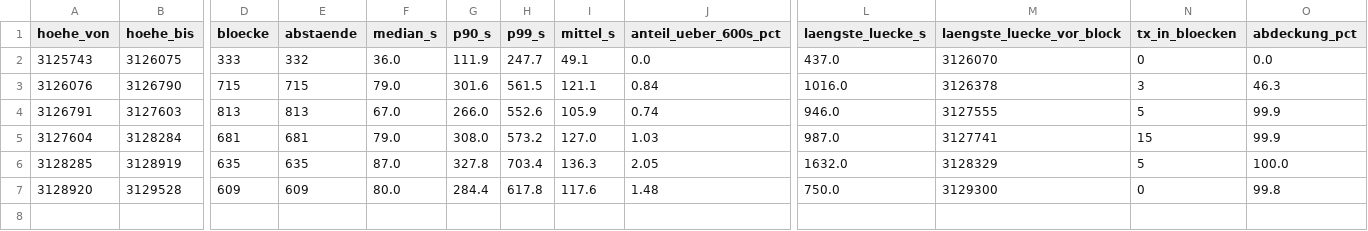
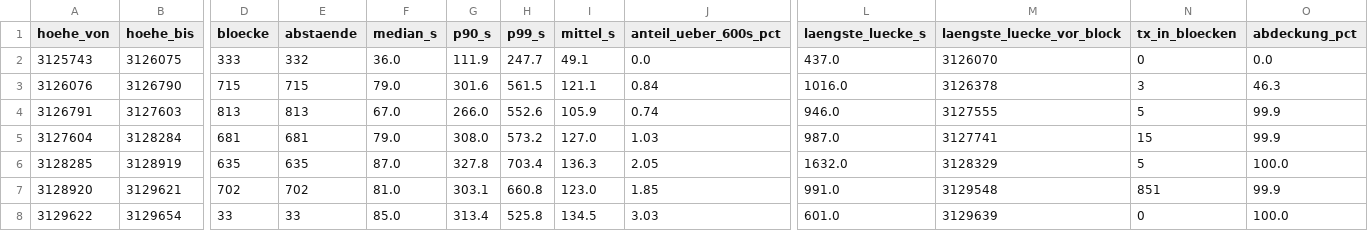
Before and after one commit to neoalphavault-png/kaspa-pulse, a CSV file: data/monero-stressnet/auswertung/tage.csv, drawn as a sheet; only a part is shown, gaps mark what is left out; rows hold the shown columns only; the diff covers the shown part only; the diff names each change by its address in the sheet, - before the commit and + after, or states it on an @@ line.

Commit message:
monero stressnet: lauf 2026-11-11-1957 und auswertung [bot]

```diff
--- a/data/monero-stressnet/auswertung/tage.csv
+++ b/data/monero-stressnet/auswertung/tage.csv
-B7 (hoehe_bis): 3129528
+B7 (hoehe_bis): 3129621
-D7 (bloecke): 609
+D7 (bloecke): 702
-E7 (abstaende): 609
+E7 (abstaende): 702
-F7 (median_s): 80.0
+F7 (median_s): 81.0
-G7 (p90_s): 284.4
+G7 (p90_s): 303.1
-H7 (p99_s): 617.8
+H7 (p99_s): 660.8
-I7 (mittel_s): 117.6
+I7 (mittel_s): 123.0
-J7 (anteil_ueber_600s_pct): 1.48
+J7 (anteil_ueber_600s_pct): 1.85
-L7 (laengste_luecke_s): 750.0
+L7 (laengste_luecke_s): 991.0
-M7 (laengste_luecke_vor_block): 3129300
+M7 (laengste_luecke_vor_block): 3129548
-N7 (tx_in_bloecken): 0
+N7 (tx_in_bloecken): 851
-O7 (abdeckung_pct): 99.8
+O7 (abdeckung_pct): 99.9
+row 8: 3129622 | 3129654 | 33 | 33 | 85.0 | 313.4 | 525.8 | 134.5 | 3.03 | 601.0 | 3129639 | 0 | 100.0
```
Also changed, not shown: 3 edited cells elsewhere in this file, 6 other files.
